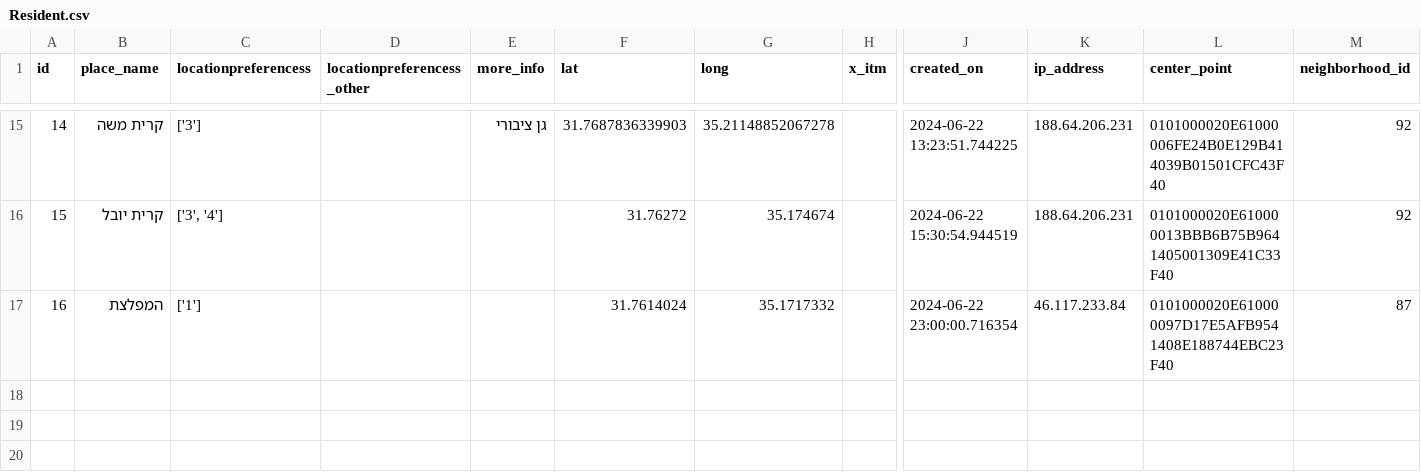
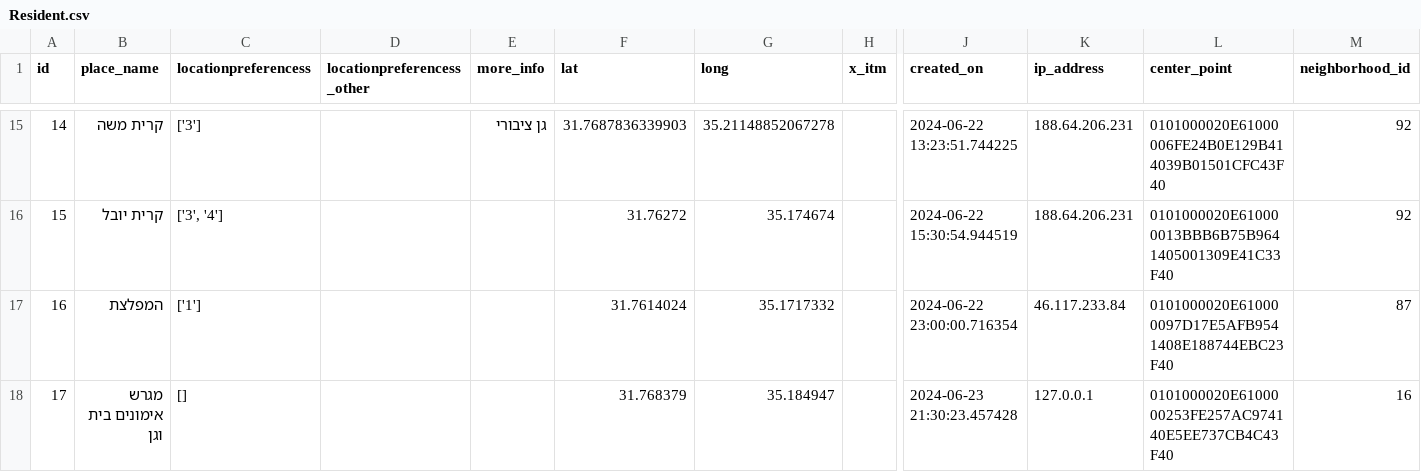
Before and after one commit to eyalc89/JRPreservation, a CSV file: Resident.csv, drawn as a sheet; only a part is shown, gaps mark what is left out; rows hold the shown columns only; the diff names each change by its address in the sheet, - before the commit and + after, or states it on an @@ line.

Commit message:
Add CSV file

```diff
--- a/Resident.csv
+++ b/Resident.csv
+row 18: 17 | מגרש אימונים בית וגן | [] |  |  | 31.768379 | 35.184947 |  | 2024-06-23 21:30:23.457428 | 127.0.0.1 | 0101000020E6100000253FE257AC974140E5EE737CB4C43F40 | 16
```
